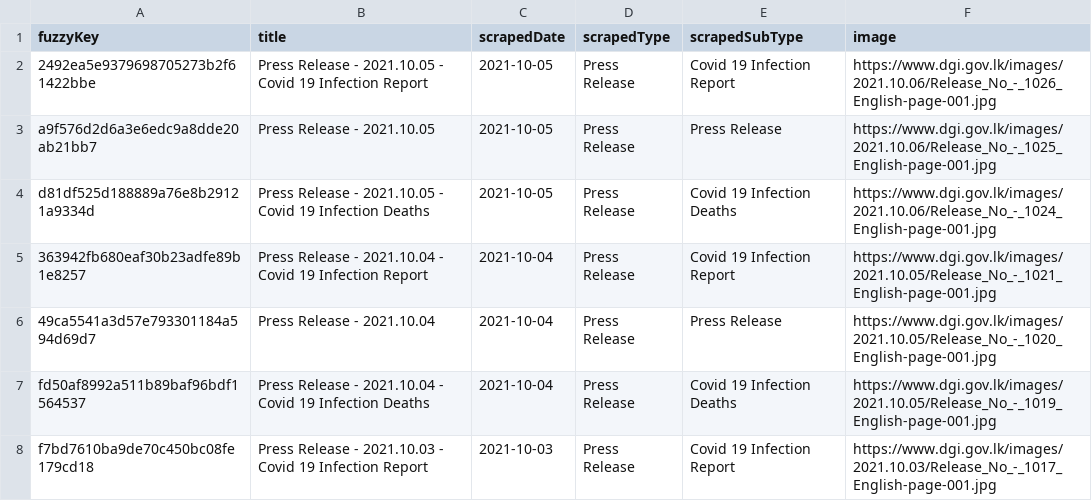
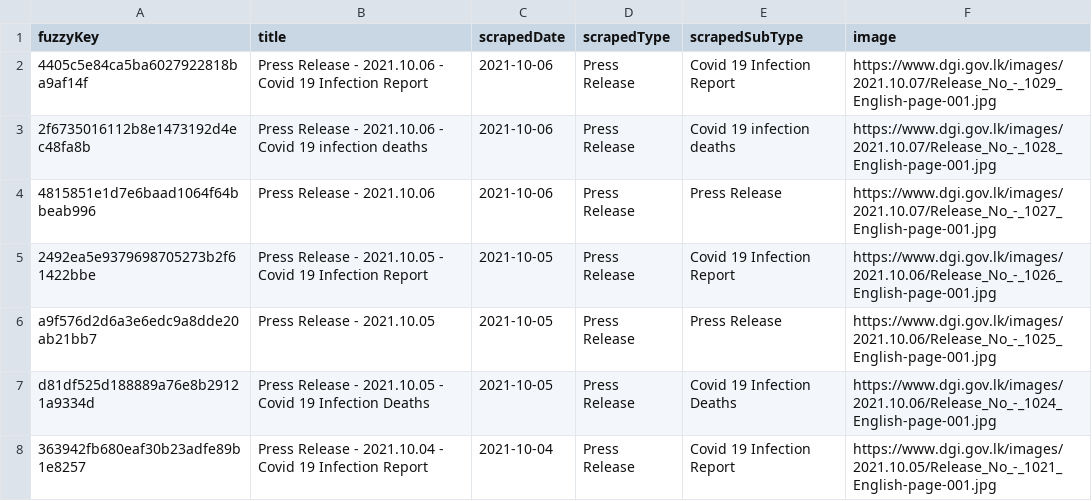
Before and after one commit to kaveenr/covid19-memorial-lk-data, a TSV file: data/dgi_reports_latest.tsv, drawn as a sheet; only a part is shown; the shorter side is filled out with more unchanged rows; the diff names each change by its address in the sheet, - before the commit and + after, or states it on an @@ line.

```diff
--- a/data/dgi_reports_latest.tsv
+++ b/data/dgi_reports_latest.tsv
+row 2: 4405c5e84ca5ba6027922818ba9af14f | Press Release - 2021.10.06 - Covid 19 Infection Report | 2021-10-06 | Press Release | Covid 19 Infection Report | https://www.dgi.gov.lk/images/2021.10.07/Release_No_-_1029_English-page-001.jpg
+row 3: 2f6735016112b8e1473192d4ec48fa8b | Press Release - 2021.10.06 - Covid 19 infection deaths | 2021-10-06 | Press Release | Covid 19 infection deaths | https://www.dgi.gov.lk/images/2021.10.07/Release_No_-_1028_English-page-001.jpg
+row 4: 4815851e1d7e6baad1064f64bbeab996 | Press Release - 2021.10.06 | 2021-10-06 | Press Release | Press Release | https://www.dgi.gov.lk/images/2021.10.07/Release_No_-_1027_English-page-001.jpg
```
Also changed, not shown: data/user_keys_latest.tsv, 3 other files.
